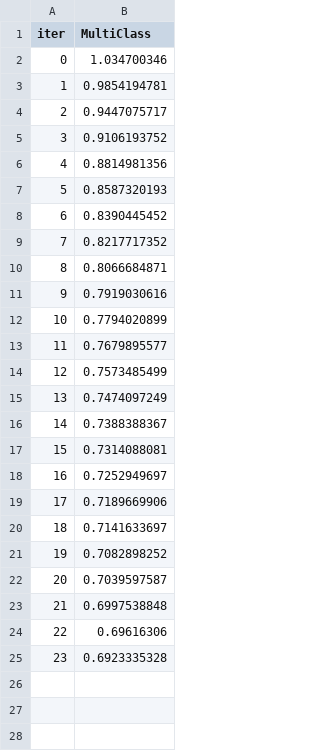
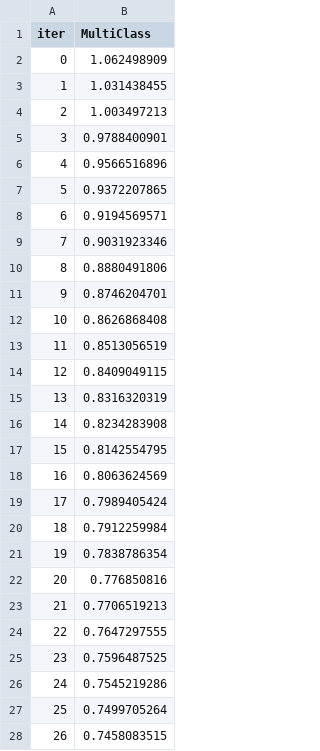
Before and after one commit to anair123/Detecting-Faulty-Water-Pumps-With-Machine-Learning, a TSV file: catboost_info/learn_error.tsv, drawn as a sheet; only a part is shown; the diff covers the shown part only.

```diff
--- a/catboost_info/learn_error.tsv
+++ b/catboost_info/learn_error.tsv
@@ -1,25 +1,28 @@
 iter	MultiClass
-0	1.034700346
-1	0.9854194781
-2	0.9447075717
-3	0.9106193752
-4	0.8814981356
-5	0.8587320193
-6	0.8390445452
-7	0.8217717352
-8	0.8066684871
-9	0.7919030616
-10	0.7794020899
-11	0.7679895577
-12	0.7573485499
-13	0.7474097249
-14	0.7388388367
-15	0.7314088081
-16	0.7252949697
-17	0.7189669906
-18	0.7141633697
-19	0.7082898252
-20	0.7039597587
-21	0.6997538848
-22	0.69616306
-23	0.6923335328
+0	1.062498909
+1	1.031438455
+2	1.003497213
+3	0.9788400901
+4	0.9566516896
+5	0.9372207865
+6	0.9194569571
+7	0.9031923346
+8	0.8880491806
+9	0.8746204701
+10	0.8626868408
+11	0.8513056519
+12	0.8409049115
+13	0.8316320319
+14	0.8234283908
+15	0.8142554795
+16	0.8063624569
+17	0.7989405424
+18	0.7912259984
+19	0.7838786354
+20	0.776850816
+21	0.7706519213
+22	0.7647297555
+23	0.7596487525
+24	0.7545219286
+25	0.7499705264
+26	0.7458083515
```
Also changed, not shown: 4 added rows elsewhere in this file, catboost_info/time_left.tsv, 3 other files.
